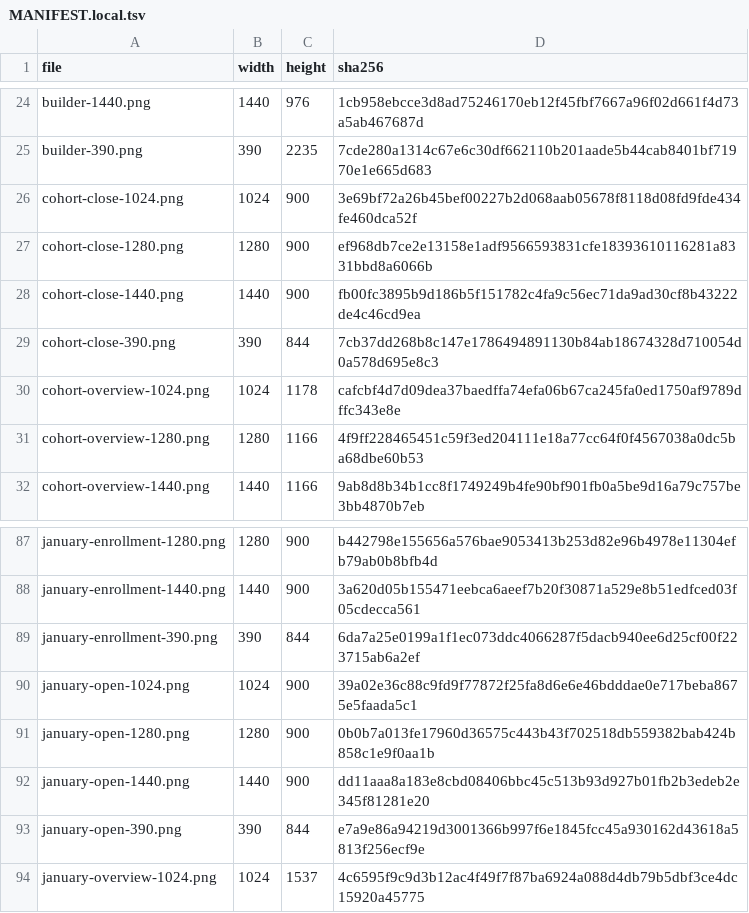
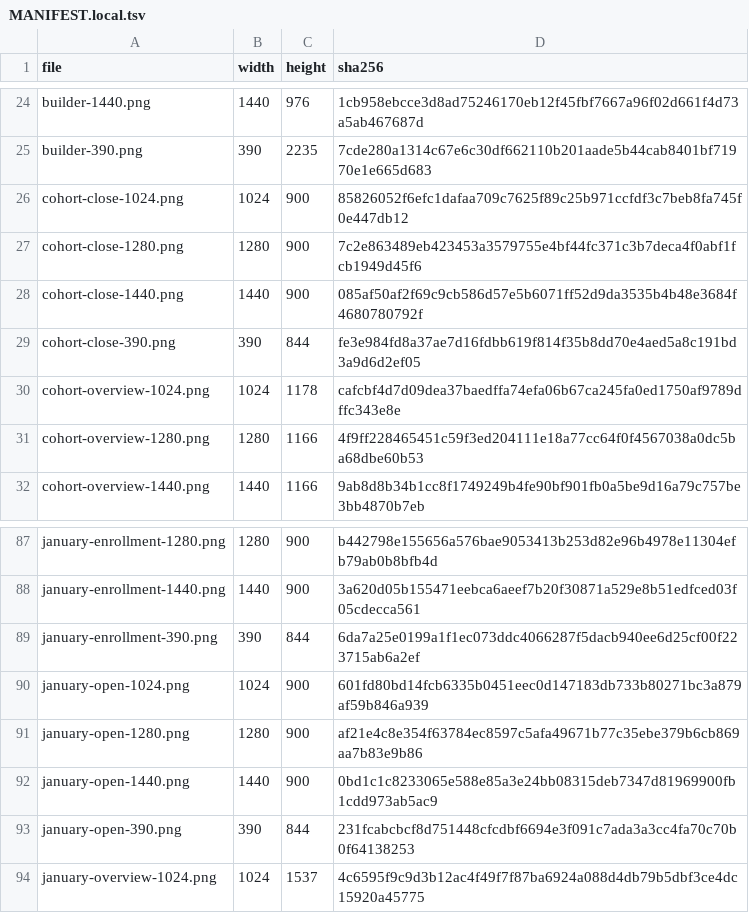
Before and after one commit to connor-leiva/amplified-impact-lms, a TSV file: design-reference/admin-redesign-r2/ref/MANIFEST.local.tsv, drawn as a sheet; only a part is shown, gaps mark what is left out.

```diff
--- a/design-reference/admin-redesign-r2/ref/MANIFEST.local.tsv
+++ b/design-reference/admin-redesign-r2/ref/MANIFEST.local.tsv
@@ -25,6 +25,6 @@ builder-1440.png	1440	976	1cb958ebcce3d8ad75246170eb12f45fbf7667a96f02d661f4d73a
 builder-390.png	390	2235	7cde280a1314c67e6c30df662110b201aade5b44cab8401bf71970e1e665d683
-cohort-close-1024.png	1024	900	3e69bf72a26b45bef00227b2d068aab05678f8118d08fd9fde434fe460dca52f
-cohort-close-1280.png	1280	900	ef968db7ce2e13158e1adf9566593831cfe18393610116281a8331bbd8a6066b
-cohort-close-1440.png	1440	900	fb00fc3895b9d186b5f151782c4fa9c56ec71da9ad30cf8b43222de4c46cd9ea
-cohort-close-390.png	390	844	7cb37dd268b8c147e1786494891130b84ab18674328d710054d0a578d695e8c3
+cohort-close-1024.png	1024	900	85826052f6efc1dafaa709c7625f89c25b971ccfdf3c7beb8fa745f0e447db12
+cohort-close-1280.png	1280	900	7c2e863489eb423453a3579755e4bf44fc371c3b7deca4f0abf1fcb1949d45f6
+cohort-close-1440.png	1440	900	085af50af2f69c9cb586d57e5b6071ff52d9da3535b4b48e3684f4680780792f
+cohort-close-390.png	390	844	fe3e984fd8a37ae7d16fdbb619f814f35b8dd70e4aed5a8c191bd3a9d6d2ef05
 cohort-overview-1024.png	1024	1178	cafcbf4d7d09dea37baedffa74efa06b67ca245fa0ed1750af9789dffc343e8e
@@ -89,6 +89,6 @@ january-enrollment-1440.png	1440	900	3a620d05b155471eebca6aeef7b20f30871a529e8b5
 january-enrollment-390.png	390	844	6da7a25e0199a1f1ec073ddc4066287f5dacb940ee6d25cf00f223715ab6a2ef
-january-open-1024.png	1024	900	39a02e36c88c9fd9f77872f25fa8d6e6e46bdddae0e717beba8675e5faada5c1
-january-open-1280.png	1280	900	0b0b7a013fe17960d36575c443b43f702518db559382bab424b858c1e9f0aa1b
-january-open-1440.png	1440	900	dd11aaa8a183e8cbd08406bbc45c513b93d927b01fb2b3edeb2e345f81281e20
-january-open-390.png	390	844	e7a9e86a94219d3001366b997f6e1845fcc45a930162d43618a5813f256ecf9e
+january-open-1024.png	1024	900	601fd80bd14fcb6335b0451eec0d147183db733b80271bc3a879af59b846a939
+january-open-1280.png	1280	900	af21e4c8e354f63784ec8597c5afa49671b77c35ebe379b6cb869aa7b83e9b86
+january-open-1440.png	1440	900	0bd1c1c8233065e588e85a3e24bb08315deb7347d81969900fb1cdd973ab5ac9
+january-open-390.png	390	844	231fcabcbcf8d751448cfcdbf6694e3f091c7ada3a3cc4fa70c70b0f64138253
 january-overview-1024.png	1024	1537	4c6595f9c9d3b12ac4f49f7f87ba6924a088d4db79b5dbf3ce4dc15920a45775
```
Also changed, not shown: design-reference/admin-redesign-r2/ref/MANIFEST.tsv, 19 other files.
